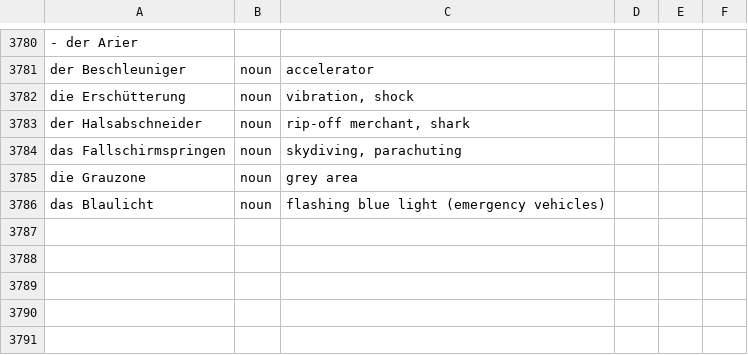
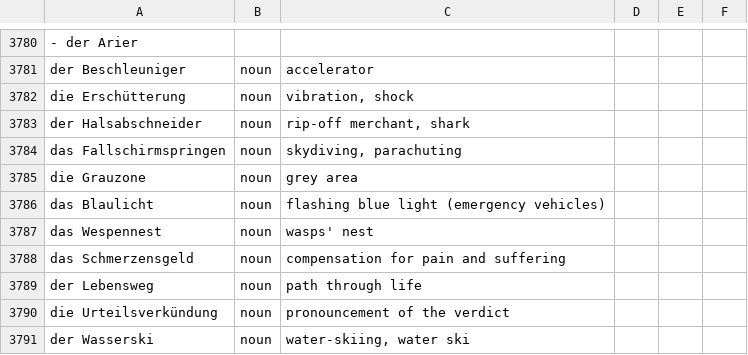
Before and after one commit to tanim-ics/OmniLang, a TSV file: scripts/vocab_bank_review.tsv, drawn as a sheet; only a part is shown, gaps mark what is left out.

```diff
--- a/scripts/vocab_bank_review.tsv
+++ b/scripts/vocab_bank_review.tsv
@@ -3786 +3786,6 @@ die Grauzone | noun | grey area
 das Blaulicht | noun | flashing blue light (emergency vehicles)
+das Wespennest | noun | wasps' nest
+das Schmerzensgeld | noun | compensation for pain and suffering
+der Lebensweg | noun | path through life
+die Urteilsverkündung | noun | pronouncement of the verdict
+der Wasserski | noun | water-skiing, water ski
```
Also changed, not shown: 1 other file.
